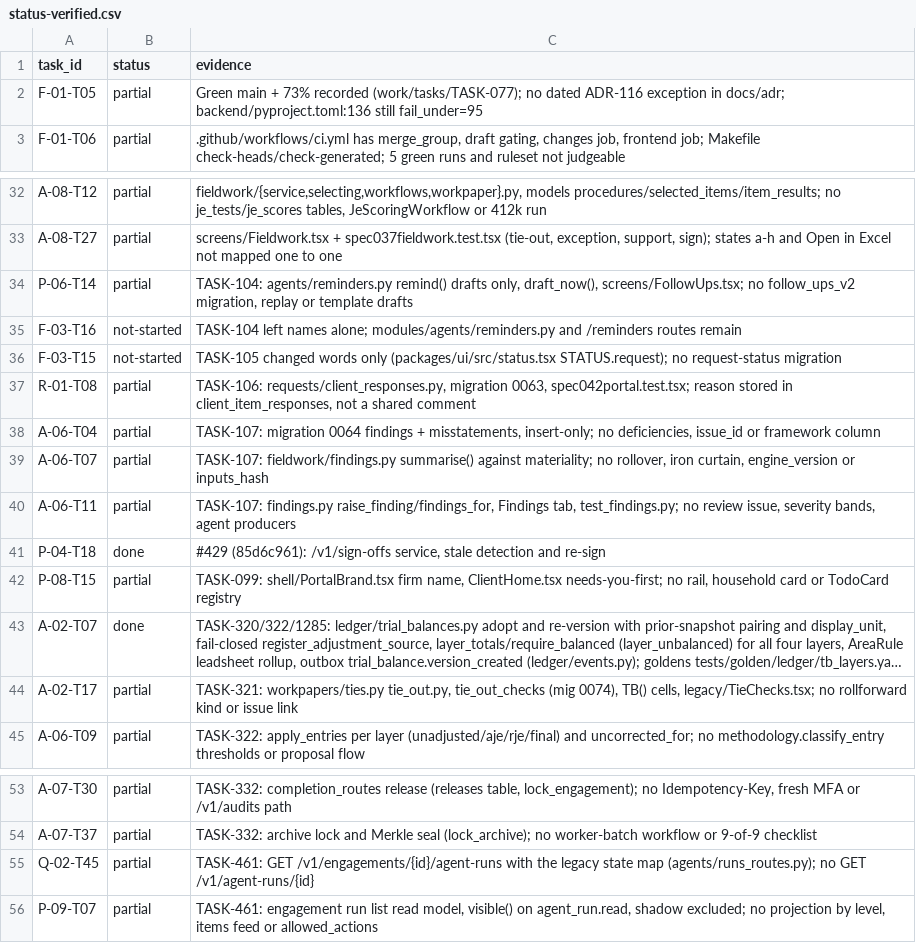
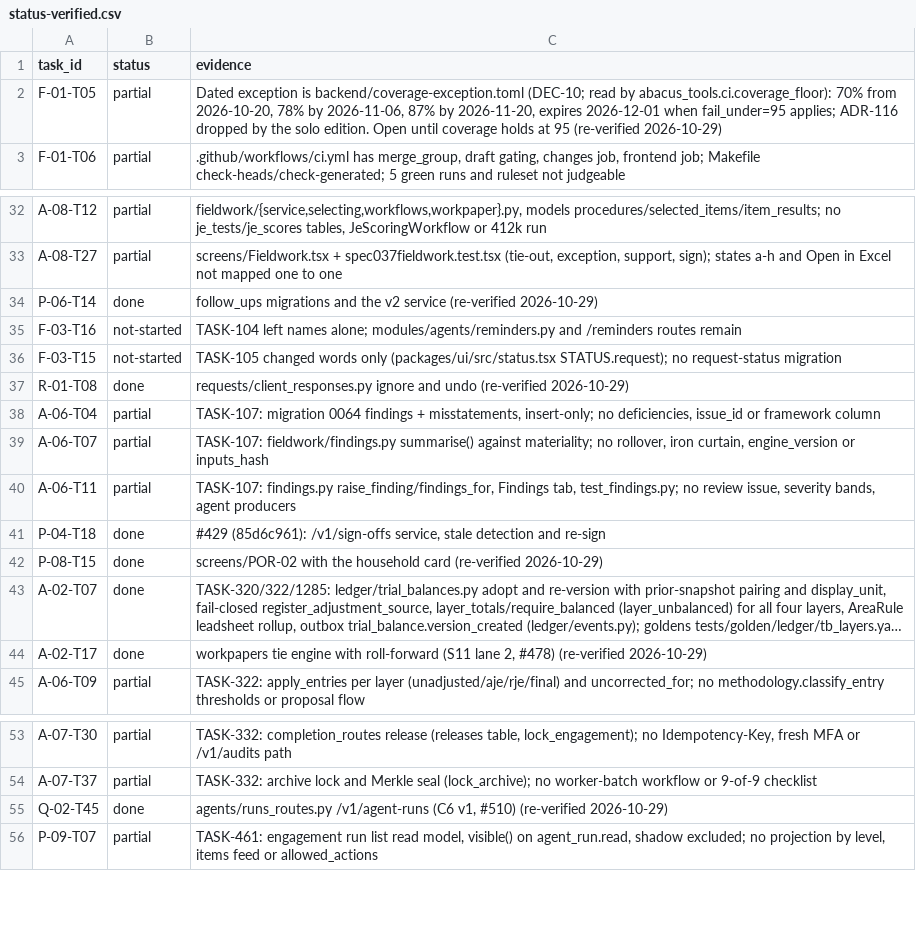
Before and after one commit to notanaskhan/abacus, a CSV file: docs/plan/status/status-verified.csv, drawn as a sheet; only a part is shown, gaps mark what is left out; long unchanged cells end in …; the diff covers the shown part only; the diff names each change by its address in the sheet, - before the commit and + after, or states it on an @@ line.

```diff
--- a/docs/plan/status/status-verified.csv
+++ b/docs/plan/status/status-verified.csv
-C2 (evidence): Green main + 73% recorded (work/tasks/TASK-077); no dated ADR-116 exception in docs/adr; backend/pyproject.toml:136 still fail_under=95
+C2 (evidence): Dated exception is backend/coverage-exception.toml (DEC-10; read by abacus_tools.ci.coverage_floor): 70% from 2026-10-20, 78% by 2026-11-06, 87% by 2026-11-20, expires 2026-12-01 when fail_under=95 applies; ADR-116 dropped by the solo edition. Open until coverage holds at 95 (re-verified 2026-10-29)
-B34 (status): partial
+B34 (status): done
-C34 (evidence): TASK-104: agents/reminders.py remind() drafts only, draft_now(), screens/FollowUps.tsx; no follow_ups_v2 migration, replay or template drafts
+C34 (evidence): follow_ups migrations and the v2 service (re-verified 2026-10-29)
-B37 (status): partial
+B37 (status): done
-C37 (evidence): TASK-106: requests/client_responses.py, migration 0063, spec042portal.test.tsx; reason stored in client_item_responses, not a shared comment
+C37 (evidence): requests/client_responses.py ignore and undo (re-verified 2026-10-29)
-B42 (status): partial
+B42 (status): done
-C42 (evidence): TASK-099: shell/PortalBrand.tsx firm name, ClientHome.tsx needs-you-first; no rail, household card or TodoCard registry
+C42 (evidence): screens/POR-02 with the household card (re-verified 2026-10-29)
-B44 (status): partial
+B44 (status): done
-C44 (evidence): TASK-321: workpapers/ties.py tie_out.py, tie_out_checks (mig 0074), TB() cells, legacy/TieChecks.tsx; no rollforward kind or issue link
+C44 (evidence): workpapers tie engine with roll-forward (S11 lane 2, #478) (re-verified 2026-10-29)
-B55 (status): partial
+B55 (status): done
-C55 (evidence): TASK-461: GET /v1/engagements/{id}/agent-runs with the legacy state map (agents/runs_routes.py); no GET /v1/agent-runs/{id}
+C55 (evidence): agents/runs_routes.py /v1/agent-runs (C6 v1, #510) (re-verified 2026-10-29)
```
Also changed, not shown: 5 added rows and 36 edited cells elsewhere in this file.
